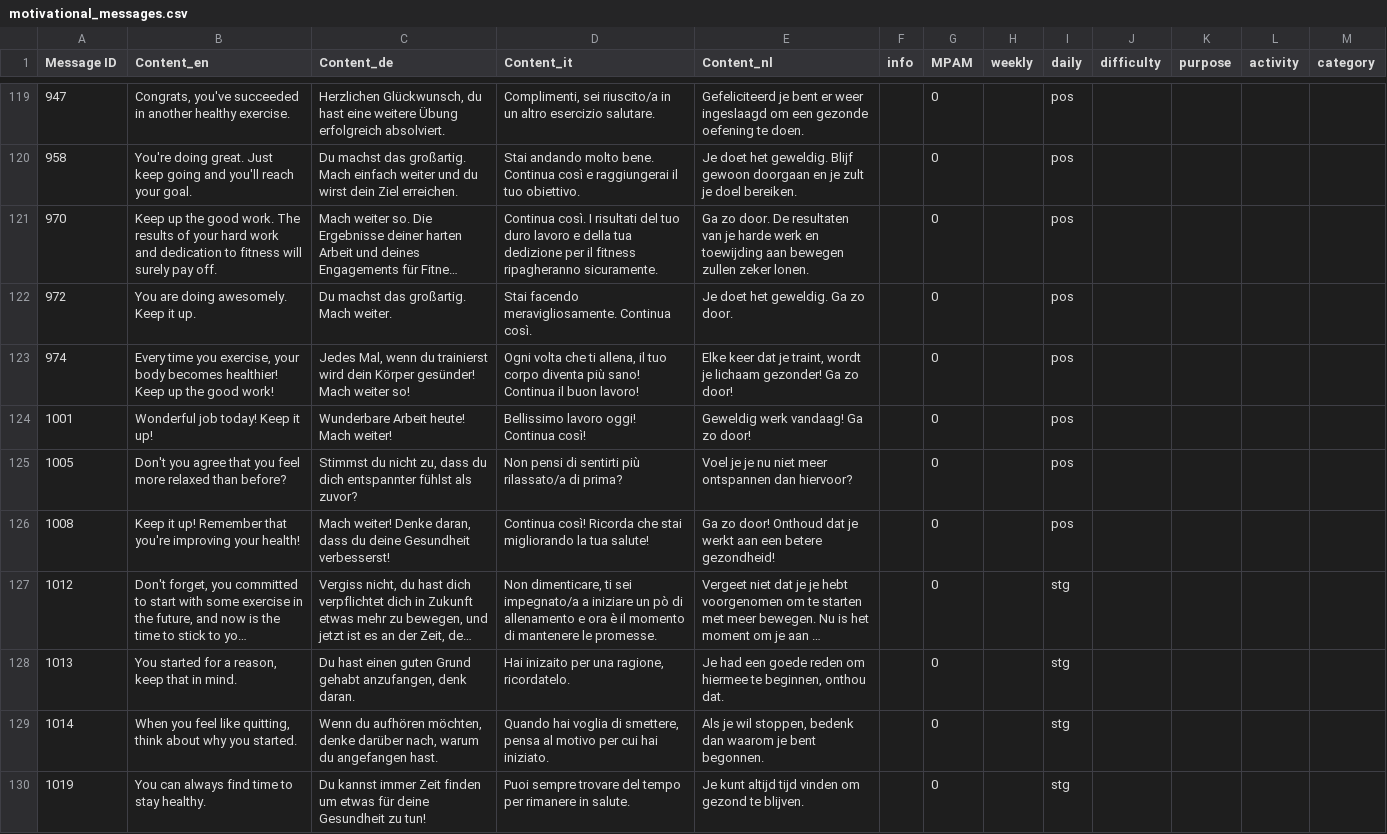
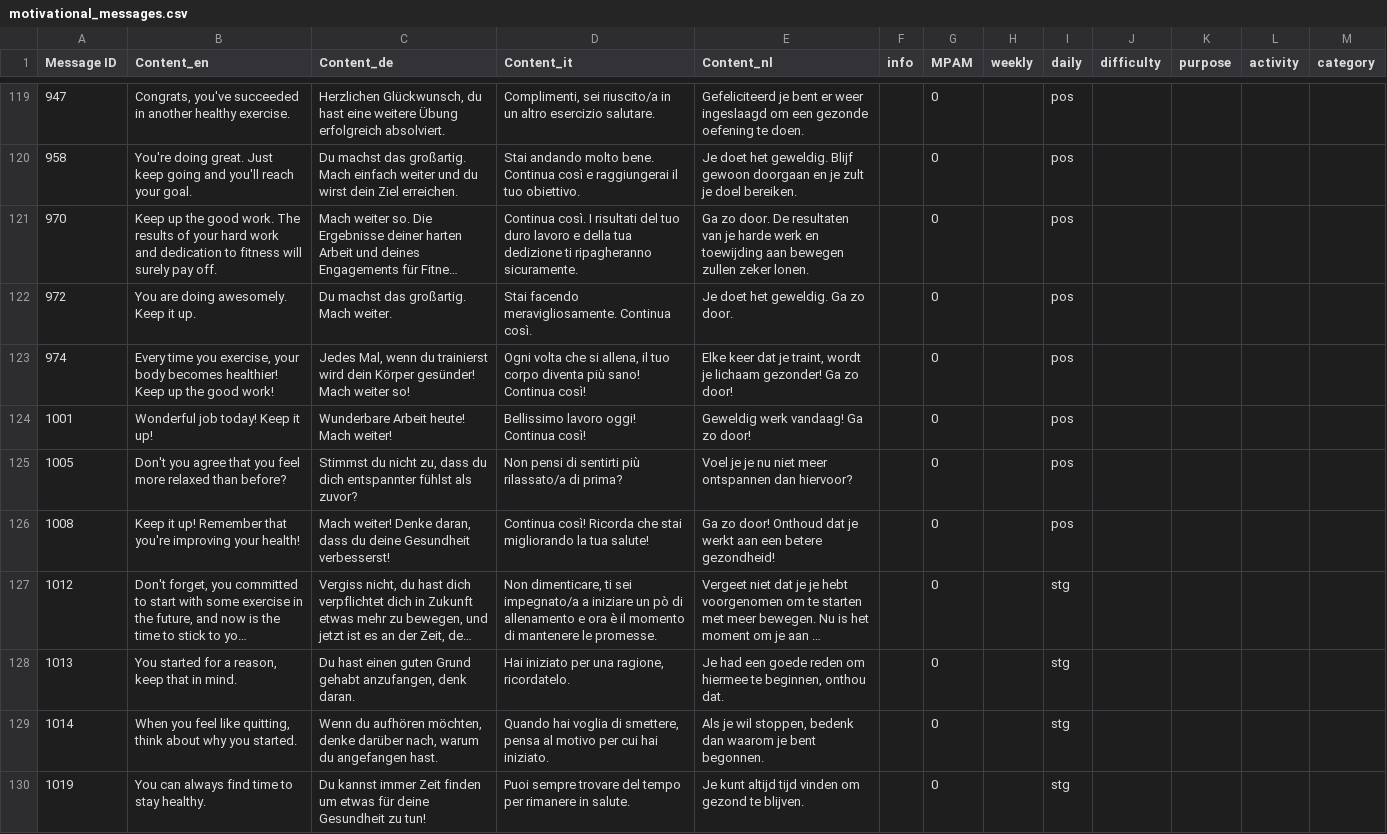
Before and after one commit to niklashungerlaender/reasoner_agewell, a CSV file: motivational_messages.csv, drawn as a sheet; only a part is shown, gaps mark what is left out; long unchanged cells end in …; the diff covers the shown part only; the diff names each change by its address in the sheet, - before the commit and + after, or states it on an @@ line.

```diff
--- a/motivational_messages.csv
+++ b/motivational_messages.csv
-D121 (Content_it): …tua dedizione per il fitness ripagheranno sicuramente.
+D121 (Content_it): …tua dedizione ti ripagheranno sicuramente.
-D123 (Content_it): …volta che ti allena, il tuo corpo diventa più sano! Continua il buon lavoro!
+D123 (Content_it): …volta che si allena, il tuo corpo diventa più sano! Continua così!
-D128 (Content_it): Hai inizaito per una ragione, ricordatelo.
+D128 (Content_it): Hai iniziato per una ragione, ricordatelo.
```
Also changed, not shown: 62 edited cells elsewhere in this file.
